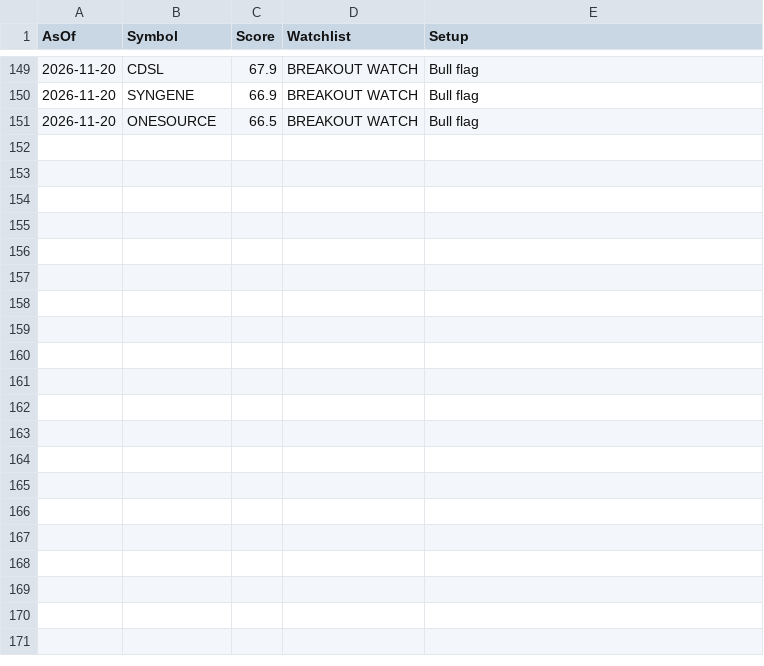
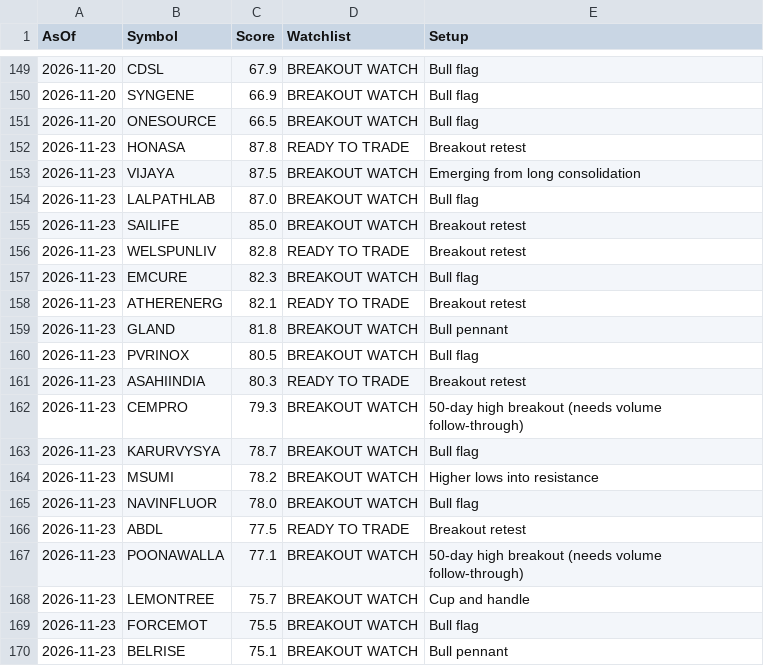
Before and after one commit to bibinbaby853-ops/drbibinent, a CSV file: nifty500_scanner/history/momentum_scores_smallcap250.csv, drawn as a sheet; only a part is shown, gaps mark what is left out; the diff covers the shown part only.

```diff
--- a/nifty500_scanner/history/momentum_scores_smallcap250.csv
+++ b/nifty500_scanner/history/momentum_scores_smallcap250.csv
@@ -151 +151,20 @@ AsOf,Symbol,Score,Watchlist,Setup
 2026-11-20,ONESOURCE,66.5,BREAKOUT WATCH,Bull flag
+2026-11-23,HONASA,87.8,READY TO TRADE,Breakout retest
+2026-11-23,VIJAYA,87.5,BREAKOUT WATCH,Emerging from long consolidation
+2026-11-23,LALPATHLAB,87.0,BREAKOUT WATCH,Bull flag
+2026-11-23,SAILIFE,85.0,BREAKOUT WATCH,Breakout retest
+2026-11-23,WELSPUNLIV,82.8,READY TO TRADE,Breakout retest
+2026-11-23,EMCURE,82.3,BREAKOUT WATCH,Bull flag
+2026-11-23,ATHERENERG,82.1,READY TO TRADE,Breakout retest
+2026-11-23,GLAND,81.8,BREAKOUT WATCH,Bull pennant
+2026-11-23,PVRINOX,80.5,BREAKOUT WATCH,Bull flag
+2026-11-23,ASAHIINDIA,80.3,READY TO TRADE,Breakout retest
+2026-11-23,CEMPRO,79.3,BREAKOUT WATCH,50-day high breakout (needs volume follow-through)
+2026-11-23,KARURVYSYA,78.7,BREAKOUT WATCH,Bull flag
+2026-11-23,MSUMI,78.2,BREAKOUT WATCH,Higher lows into resistance
+2026-11-23,NAVINFLUOR,78.0,BREAKOUT WATCH,Bull flag
+2026-11-23,ABDL,77.5,READY TO TRADE,Breakout retest
+2026-11-23,POONAWALLA,77.1,BREAKOUT WATCH,50-day high breakout (needs volume follow-through)
+2026-11-23,LEMONTREE,75.7,BREAKOUT WATCH,Cup and handle
+2026-11-23,FORCEMOT,75.5,BREAKOUT WATCH,Bull flag
+2026-11-23,BELRISE,75.1,BREAKOUT WATCH,Bull pennant
```
Also changed, not shown: 19 added rows elsewhere in this file, nifty500_scanner/history/momentum_scores_microcap250.csv, nifty500_scanner/history/momentum_scores_midcap150.csv, 3 other files.
